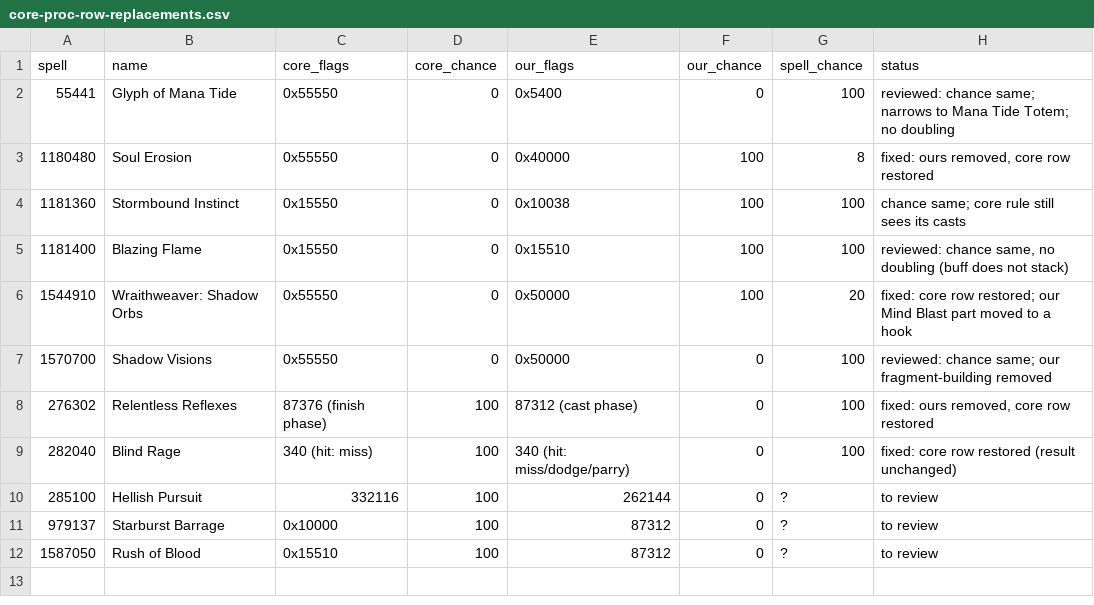
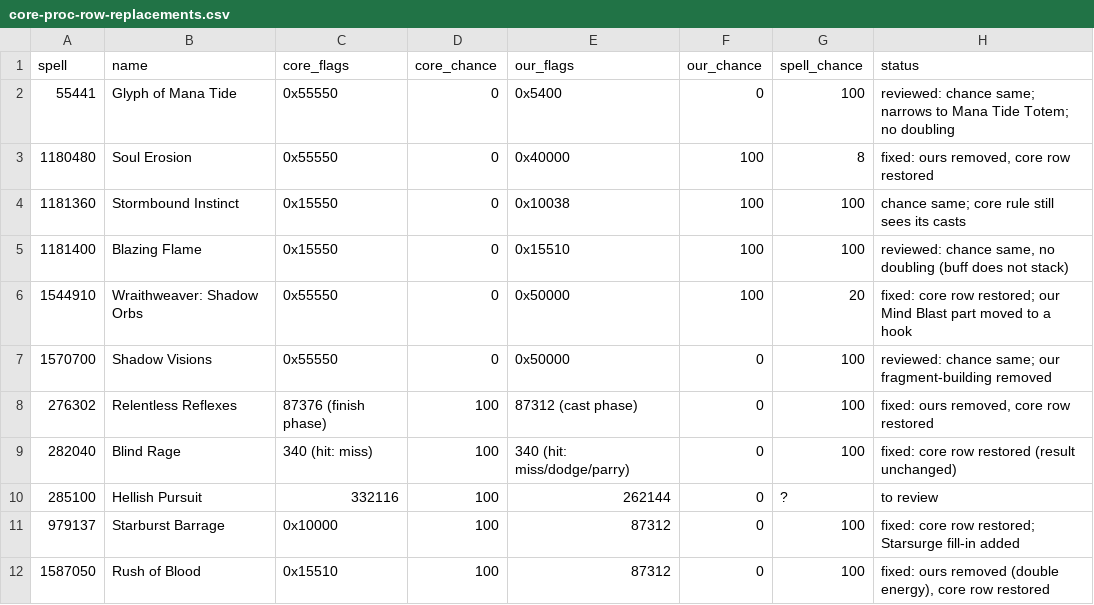
Before and after one commit to JaTynan/coa-wildcard-mystic, a CSV file: enchants/core-proc-row-replacements.csv, drawn as a sheet.

```diff
--- a/enchants/core-proc-row-replacements.csv
+++ b/enchants/core-proc-row-replacements.csv
@@ -10,3 +10,3 @@ spell,name,core_flags,core_chance,our_flags,our_chance,spell_chance,status
 285100,Hellish Pursuit,332116,100,262144,0,?,to review
-979137,Starburst Barrage,0x10000,100,87312,0,?,to review
-1587050,Rush of Blood,0x15510,100,87312,0,?,to review
+979137,Starburst Barrage,0x10000,100,87312,0,100,fixed: core row restored; Starsurge fill-in added
+1587050,Rush of Blood,0x15510,100,87312,0,100,"fixed: ours removed (double energy), core row restored"
```
Also changed, not shown: enchants/core-overlap-review.csv, enchants/epic-notes.csv, 5 other files.
